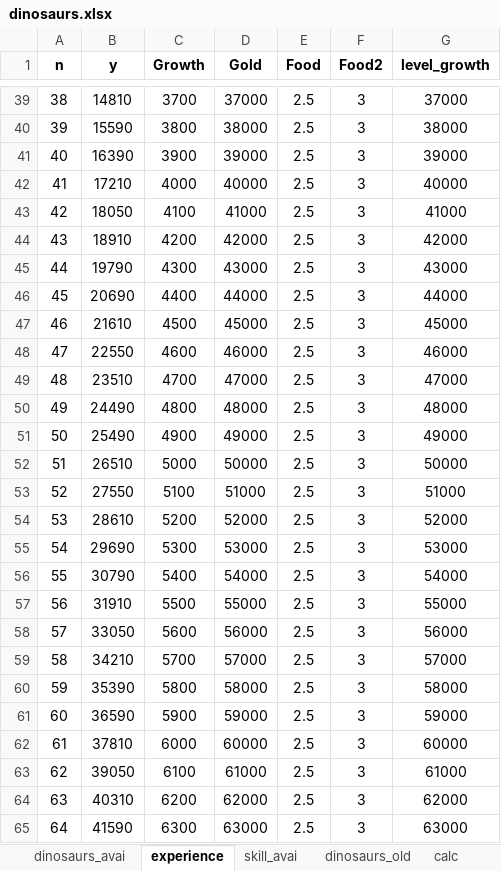
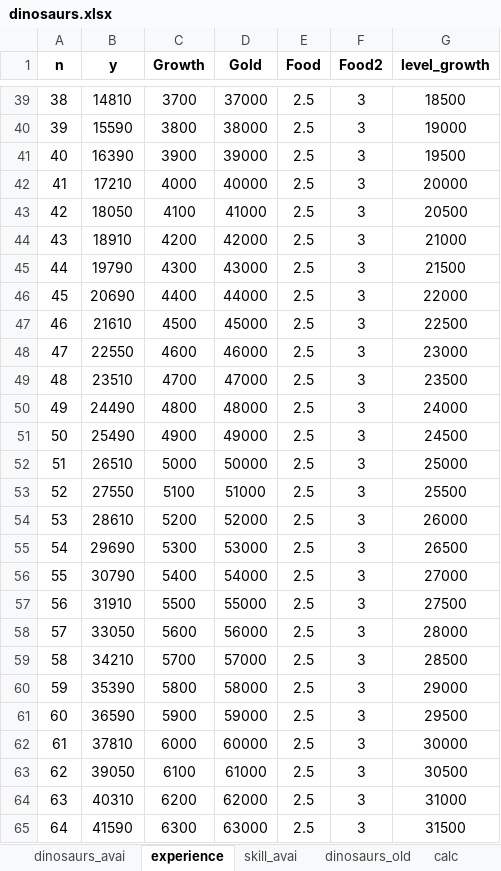
Before and after one commit to gaofeiii/Dino.game-server, an Excel workbook: const/dinosaurs.xlsx, sheet experience, drawn as a sheet; only a part is shown, gaps mark what is left out; values as stored, in another font and other column widths than the file's, no borders; the diff covers the shown part only; the diff names each change by its address in the sheet, - before the commit and + after, or states it on an @@ line.

```diff
--- a/const/dinosaurs.xlsx (sheet experience)
+++ b/const/dinosaurs.xlsx (sheet experience)
-G39 (level_growth): 37000
+G39 (level_growth): 18500
-G40 (level_growth): 38000
+G40 (level_growth): 19000
-G41 (level_growth): 39000
+G41 (level_growth): 19500
-G42 (level_growth): 40000
+G42 (level_growth): 20000
-G43 (level_growth): 41000
+G43 (level_growth): 20500
-G44 (level_growth): 42000
+G44 (level_growth): 21000
-G45 (level_growth): 43000
+G45 (level_growth): 21500
-G46 (level_growth): 44000
+G46 (level_growth): 22000
-G47 (level_growth): 45000
+G47 (level_growth): 22500
-G48 (level_growth): 46000
+G48 (level_growth): 23000
-G49 (level_growth): 47000
+G49 (level_growth): 23500
-G50 (level_growth): 48000
+G50 (level_growth): 24000
-G51 (level_growth): 49000
+G51 (level_growth): 24500
-G52 (level_growth): 50000
+G52 (level_growth): 25000
-G53 (level_growth): 51000
+G53 (level_growth): 25500
-G54 (level_growth): 52000
+G54 (level_growth): 26000
-G55 (level_growth): 53000
+G55 (level_growth): 26500
-G56 (level_growth): 54000
+G56 (level_growth): 27000
-G57 (level_growth): 55000
+G57 (level_growth): 27500
-G58 (level_growth): 56000
+G58 (level_growth): 28000
-G59 (level_growth): 57000
+G59 (level_growth): 28500
-G60 (level_growth): 58000
+G60 (level_growth): 29000
-G61 (level_growth): 59000
+G61 (level_growth): 29500
-G62 (level_growth): 60000
+G62 (level_growth): 30000
-G63 (level_growth): 61000
+G63 (level_growth): 30500
-G64 (level_growth): 62000
+G64 (level_growth): 31000
-G65 (level_growth): 63000
+G65 (level_growth): 31500
```
Also changed, not shown: 44 edited cells elsewhere in this sheet, 2 other files.
